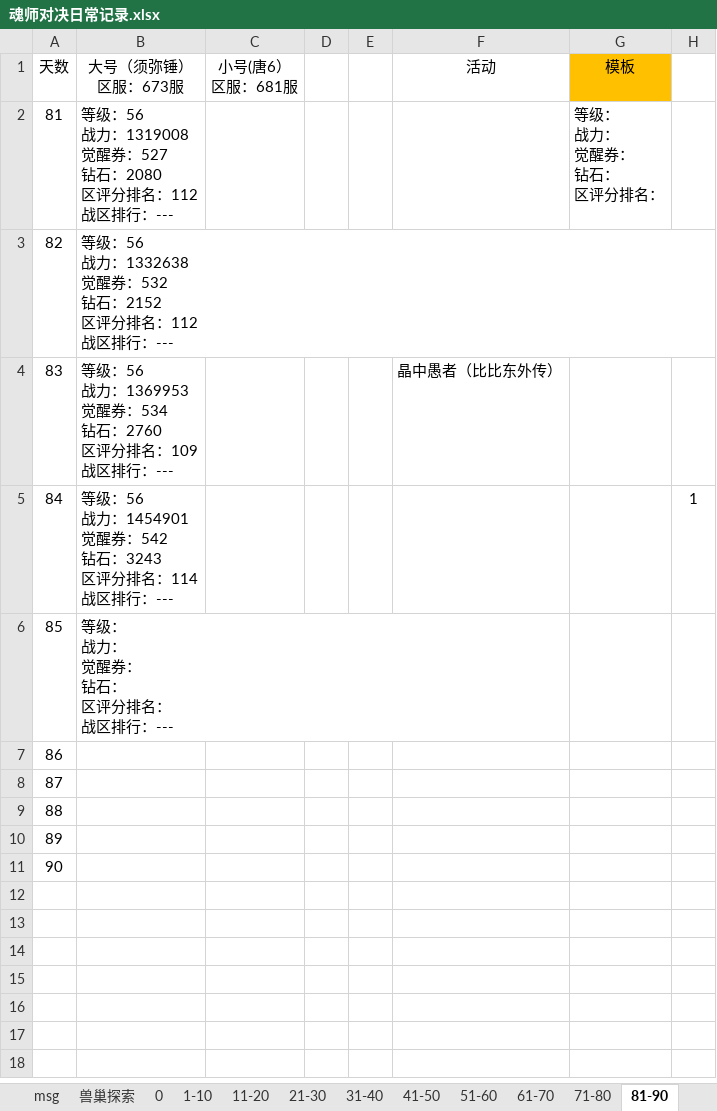
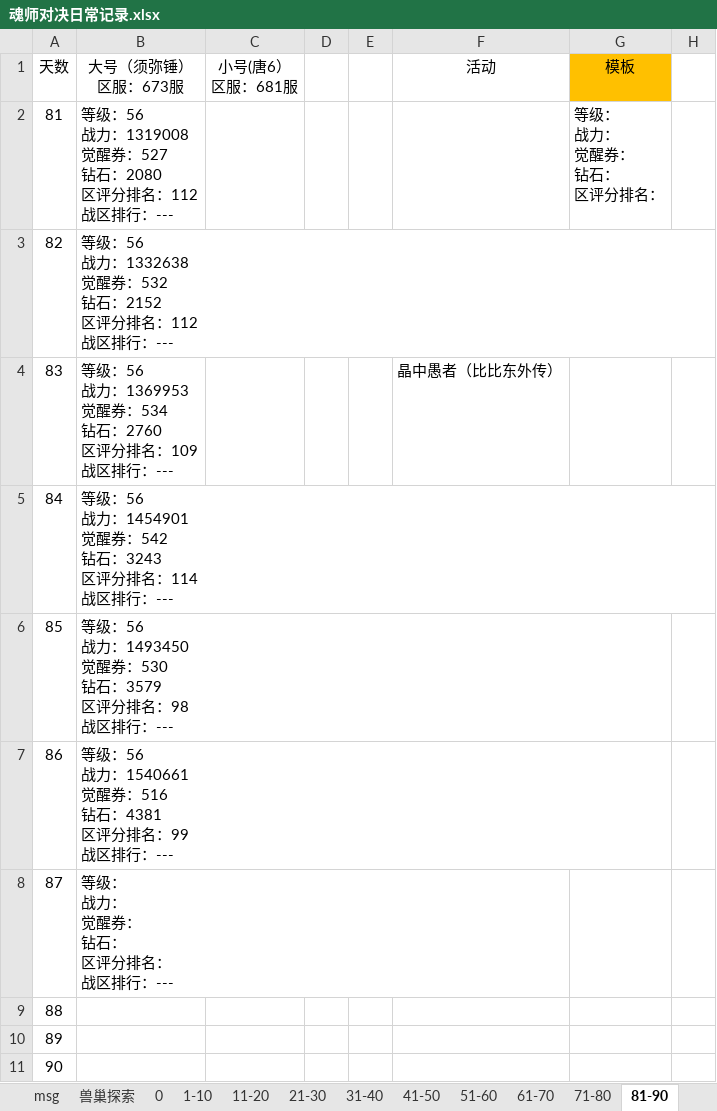
Before and after one commit to 1030821847/Person, an Excel workbook: 魂师对决日常记录.xlsx, sheet 81-90, drawn as a sheet; values as stored, in another font and other column widths than the file's, no borders; ↵ is a line break in a cell; the diff names each change by its address in the sheet, - before the commit and + after, or states it on an @@ line.

```diff
--- a/魂师对决日常记录.xlsx (sheet 81-90)
+++ b/魂师对决日常记录.xlsx (sheet 81-90)
-H5: 1
+H5: (empty)
-B6 (大号（须弥锤） 区服：673服): 等级： ↵ 战力： ↵ 觉醒券： ↵ 钻石： ↵ 区评分排名： ↵ 战区排行：---
+B6 (大号（须弥锤） 区服：673服): 等级：56 ↵ 战力：1493450 ↵ 觉醒券：530 ↵ 钻石：3579 ↵ 区评分排名：98 ↵ 战区排行：---
-B7 (大号（须弥锤） 区服：673服): (empty)
+B7 (大号（须弥锤） 区服：673服): 等级：56 ↵ 战力：1540661 ↵ 觉醒券：516 ↵ 钻石：4381 ↵ 区评分排名：99 ↵ 战区排行：---
-B8 (大号（须弥锤） 区服：673服): (empty)
+B8 (大号（须弥锤） 区服：673服): 等级： ↵ 战力： ↵ 觉醒券： ↵ 钻石： ↵ 区评分排名： ↵ 战区排行：---
```
Also changed, not shown: sheet 71-80, sheet 21-30, sheet 61-70, sheet 51-60.
